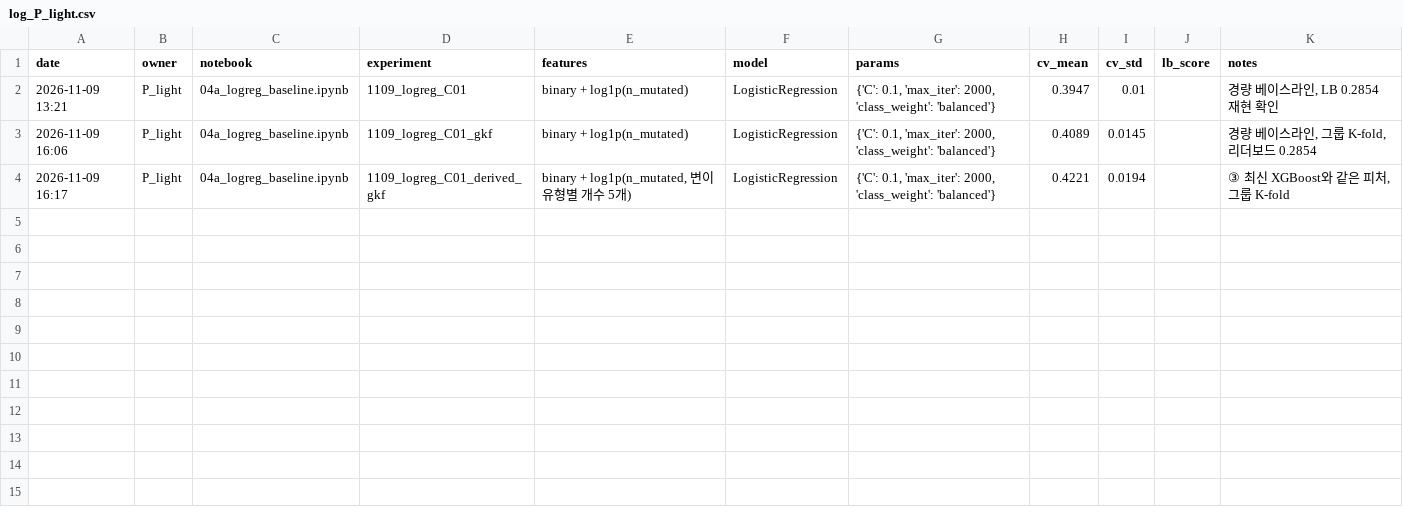
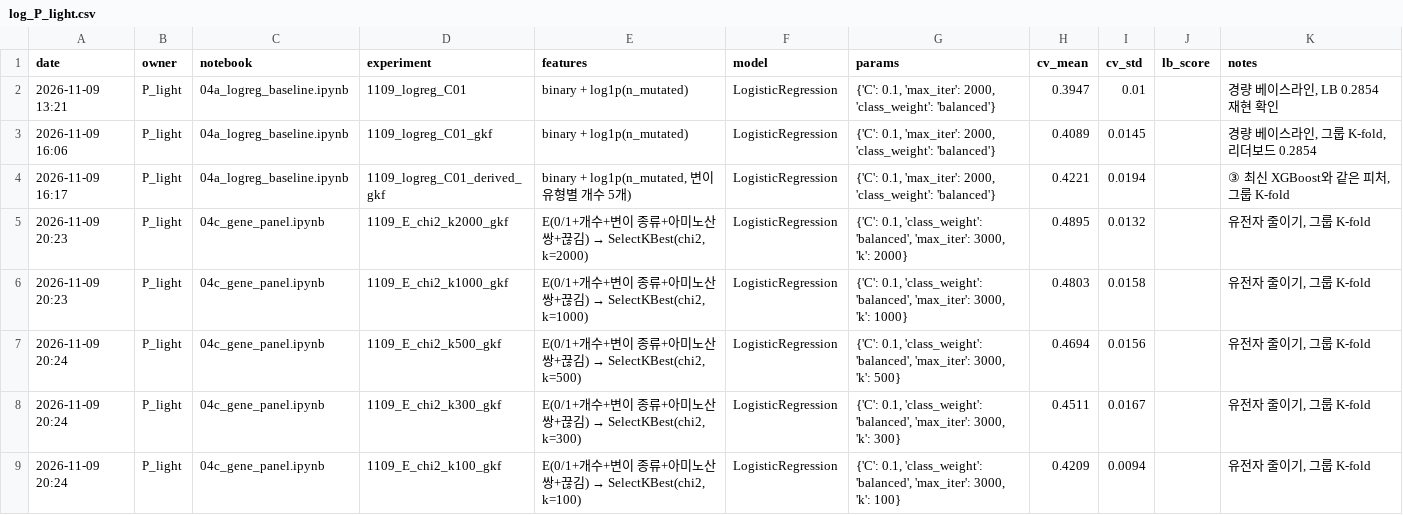
Before and after one commit to RJ-Park/ah07-cancer-subtype, a CSV file: experiments/log_P_light.csv, drawn as a sheet.

```diff
--- a/experiments/log_P_light.csv
+++ b/experiments/log_P_light.csv
@@ -4 +4,6 @@
 2026-11-09 16:17,P_light,04a_logreg_baseline.ipynb,1109_logreg_C01_derived_gkf,"binary + log1p(n_mutated, 변이 유형별 개수 5개)",LogisticRegression,"{'C': 0.1, 'max_iter': 2000, 'class_weight': 'balanced'}",0.4221,0.0194,,"③ 최신 XGBoost와 같은 피처, 그룹 K-fold"
+2026-11-09 20:23,P_light,04c_gene_panel.ipynb,1109_E_chi2_k2000_gkf,"E(0/1+개수+변이 종류+아미노산 쌍+끊김) → SelectKBest(chi2, k=2000)",LogisticRegression,"{'C': 0.1, 'class_weight': 'balanced', 'max_iter': 3000, 'k': 2000}",0.4895,0.0132,,"유전자 줄이기, 그룹 K-fold"
+2026-11-09 20:23,P_light,04c_gene_panel.ipynb,1109_E_chi2_k1000_gkf,"E(0/1+개수+변이 종류+아미노산 쌍+끊김) → SelectKBest(chi2, k=1000)",LogisticRegression,"{'C': 0.1, 'class_weight': 'balanced', 'max_iter': 3000, 'k': 1000}",0.4803,0.0158,,"유전자 줄이기, 그룹 K-fold"
+2026-11-09 20:24,P_light,04c_gene_panel.ipynb,1109_E_chi2_k500_gkf,"E(0/1+개수+변이 종류+아미노산 쌍+끊김) → SelectKBest(chi2, k=500)",LogisticRegression,"{'C': 0.1, 'class_weight': 'balanced', 'max_iter': 3000, 'k': 500}",0.4694,0.0156,,"유전자 줄이기, 그룹 K-fold"
+2026-11-09 20:24,P_light,04c_gene_panel.ipynb,1109_E_chi2_k300_gkf,"E(0/1+개수+변이 종류+아미노산 쌍+끊김) → SelectKBest(chi2, k=300)",LogisticRegression,"{'C': 0.1, 'class_weight': 'balanced', 'max_iter': 3000, 'k': 300}",0.4511,0.0167,,"유전자 줄이기, 그룹 K-fold"
+2026-11-09 20:24,P_light,04c_gene_panel.ipynb,1109_E_chi2_k100_gkf,"E(0/1+개수+변이 종류+아미노산 쌍+끊김) → SelectKBest(chi2, k=100)",LogisticRegression,"{'C': 0.1, 'class_weight': 'balanced', 'max_iter': 3000, 'k': 100}",0.4209,0.0094,,"유전자 줄이기, 그룹 K-fold"
```
Also changed, not shown: 5 other files.
